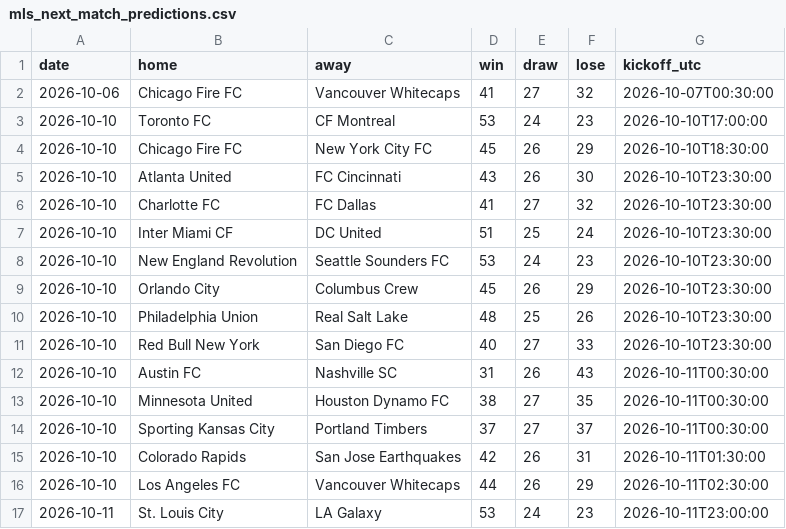
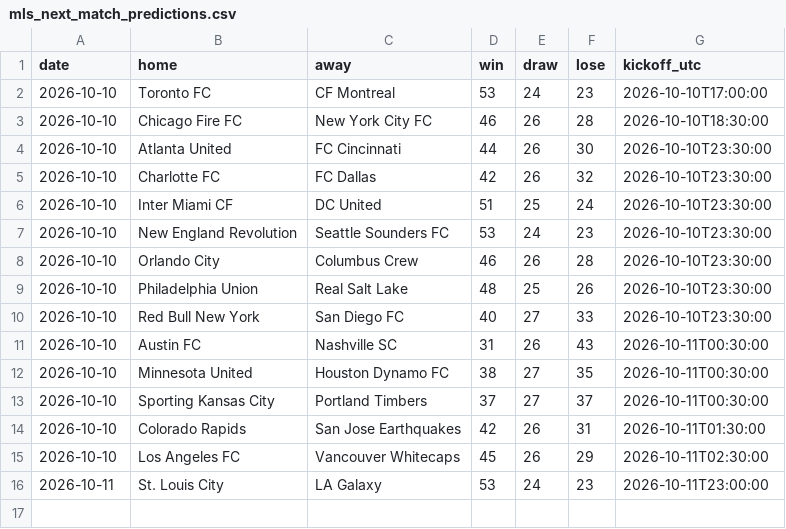
Before and after one commit to joshmartinecon/epl-forecast, a CSV file: data/mls_next_match_predictions.csv, drawn as a sheet.

```diff
--- a/data/mls_next_match_predictions.csv
+++ b/data/mls_next_match_predictions.csv
@@ -1,10 +1,9 @@
 "date","home","away","win","draw","lose","kickoff_utc"
-2026-10-06,"Chicago Fire FC","Vancouver Whitecaps",41,27,32,"2026-10-07T00:30:00"
 2026-10-10,"Toronto FC","CF Montreal",53,24,23,"2026-10-10T17:00:00"
-2026-10-10,"Chicago Fire FC","New York City FC",45,26,29,"2026-10-10T18:30:00"
-2026-10-10,"Atlanta United","FC Cincinnati",43,26,30,"2026-10-10T23:30:00"
-2026-10-10,"Charlotte FC","FC Dallas",41,27,32,"2026-10-10T23:30:00"
+2026-10-10,"Chicago Fire FC","New York City FC",46,26,28,"2026-10-10T18:30:00"
+2026-10-10,"Atlanta United","FC Cincinnati",44,26,30,"2026-10-10T23:30:00"
+2026-10-10,"Charlotte FC","FC Dallas",42,26,32,"2026-10-10T23:30:00"
 2026-10-10,"Inter Miami CF","DC United",51,25,24,"2026-10-10T23:30:00"
 2026-10-10,"New England Revolution","Seattle Sounders FC",53,24,23,"2026-10-10T23:30:00"
-2026-10-10,"Orlando City","Columbus Crew",45,26,29,"2026-10-10T23:30:00"
+2026-10-10,"Orlando City","Columbus Crew",46,26,28,"2026-10-10T23:30:00"
 2026-10-10,"Philadelphia Union","Real Salt Lake",48,25,26,"2026-10-10T23:30:00"
@@ -15,3 +14,3 @@
 2026-10-10,"Colorado Rapids","San Jose Earthquakes",42,26,31,"2026-10-11T01:30:00"
-2026-10-10,"Los Angeles FC","Vancouver Whitecaps",44,26,29,"2026-10-11T02:30:00"
+2026-10-10,"Los Angeles FC","Vancouver Whitecaps",45,26,29,"2026-10-11T02:30:00"
 2026-10-11,"St. Louis City","LA Galaxy",53,24,23,"2026-10-11T23:00:00"
```
Also changed, not shown: data/mls_match_data.csv, data/mls_table.csv, 1 other file.
